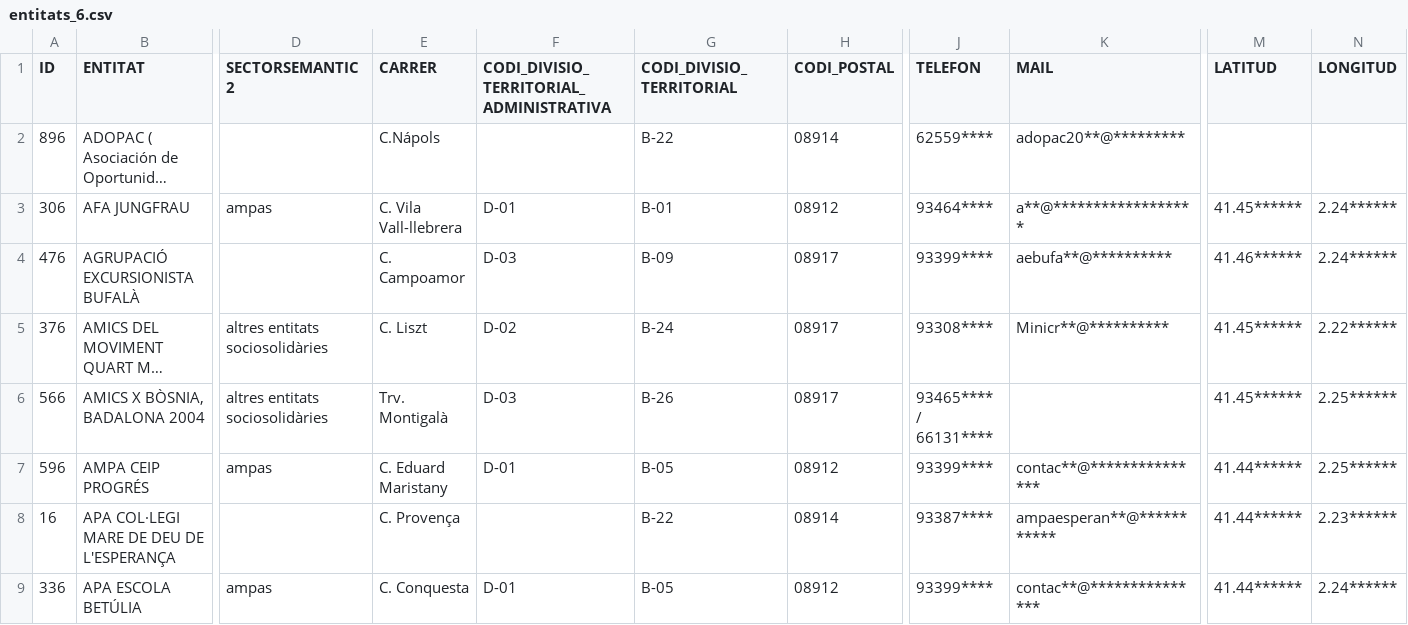
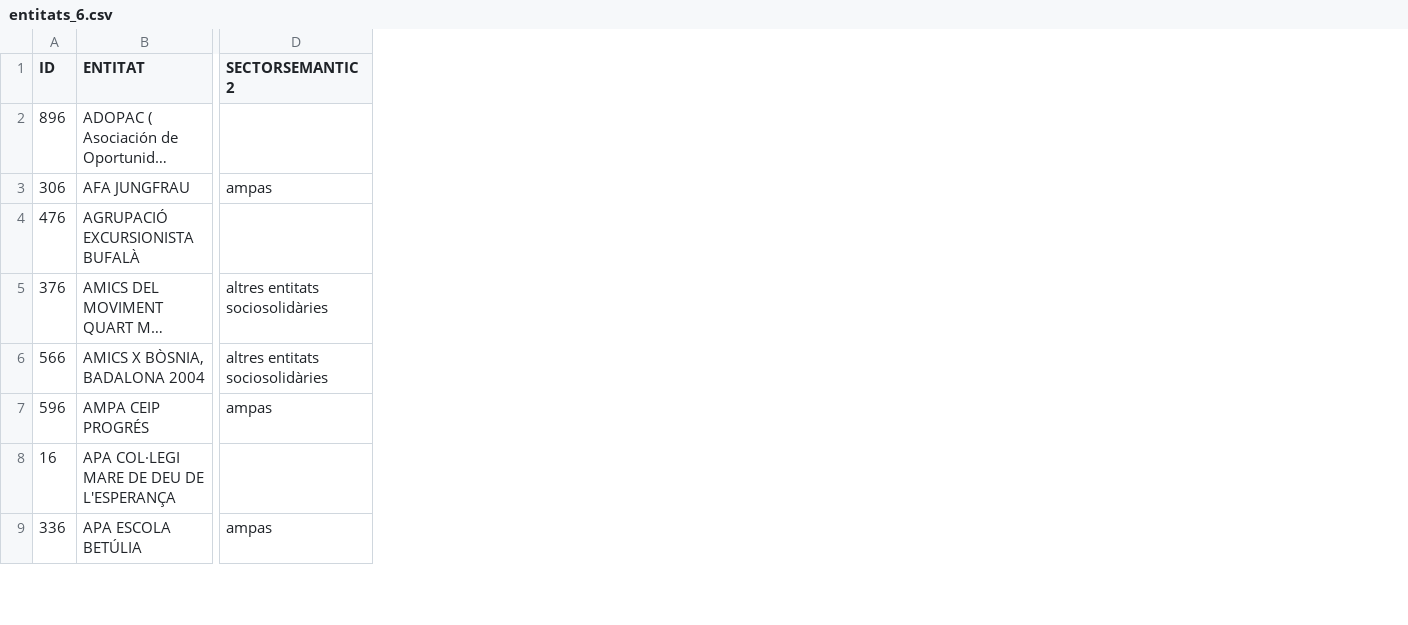
Before and after one commit to ProjEntBdn/registre_entitats, a CSV file: csv/entitats_6.csv, drawn as a sheet; only a part is shown, gaps mark what is left out; long unchanged cells end in …; the diff names each change by its address in the sheet, - before the commit and + after, or states it on an @@ line.

```diff
--- a/csv/entitats_6.csv
+++ b/csv/entitats_6.csv
-column E (CARRER), rows 2-9: C.Nápols | C. Vila Vall-llebrera | C. Campoamor | C. Liszt | Trv. Montigalà | C. Eduard Maristany | C. Provença | C. Conquesta
-column F, rows 1-9: CODI_DIVISIO_TERRITORIAL_ADMINISTRATIVA |  | D-01 | D-03 | D-02 | D-03 | D-01 |  | D-01
-column G (CODI_DIVISIO_TERRITORIAL), rows 2-9: B-22 | B-01 | B-09 | B-24 | B-26 | B-05 | B-22 | B-05
-column H (CODI_POSTAL), rows 2-9: 08914 | 08912 | 08917 | 08917 | 08917 | 08912 | 08914 | 08912
-column J (TELEFON), rows 2-9: 62559**** | 93464**** | 93399**** | 93308**** | 93465**** / 66131**** | 93399**** | 93387**** | 93399****
-column K (MAIL), rows 2-9: adopac20**@********* | a**@****************** | aebufa**@********** | Minicr**@********** |  | contac**@*************** | ampaesperan**@*********** | contac**@***************
-column M (LATITUD), rows 3-9: 41.45****** | 41.46****** | 41.45****** | 41.45****** | 41.44****** | 41.44****** | 41.44******
-column N (LONGITUD), rows 3-9: 2.24****** | 2.24****** | 2.22****** | 2.25****** | 2.25****** | 2.23****** | 2.24******
```
Also changed, not shown: csv/entitats_0.csv, csv/entitats_1.csv, 12 other files.
